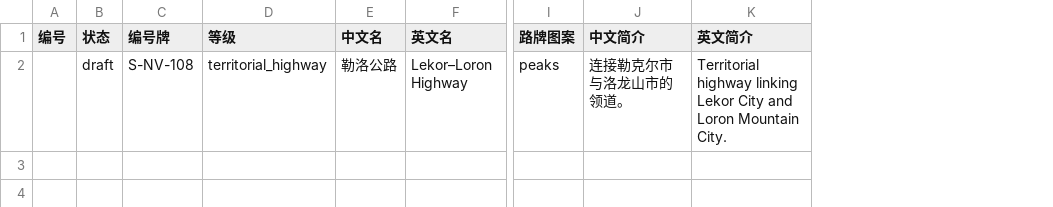
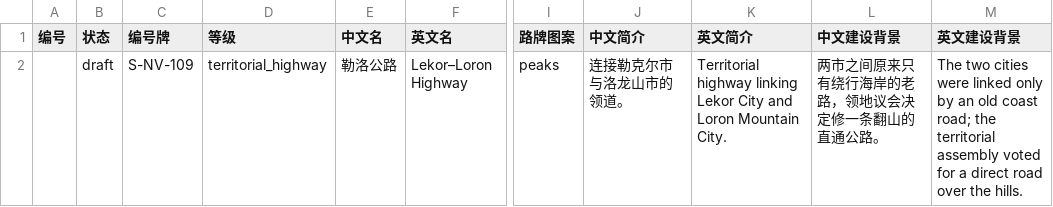
Before and after one commit to AndyUneducated/world-atlas, a CSV file: templates/csv/examples/routes-new.csv, drawn as a sheet; only a part is shown, gaps mark what is left out; the diff names each change by its address in the sheet, - before the commit and + after, or states it on an @@ line.

```diff
--- a/templates/csv/examples/routes-new.csv
+++ b/templates/csv/examples/routes-new.csv
+column L (中文建设背景), row 2: 两市之间原来只有绕行海岸的老路，领地议会决定修一条翻山的直通公路。
+column M (英文建设背景), row 2: The two cities were linked only by an old coast road; the territorial assembly voted for a direct road over the hills.
-C2 (编号牌): S-NV-108
+C2 (编号牌): S-NV-109
```
Also changed, not shown: templates/csv/examples/railways-new.csv, templates/csv/railways.csv, 6 other files.
